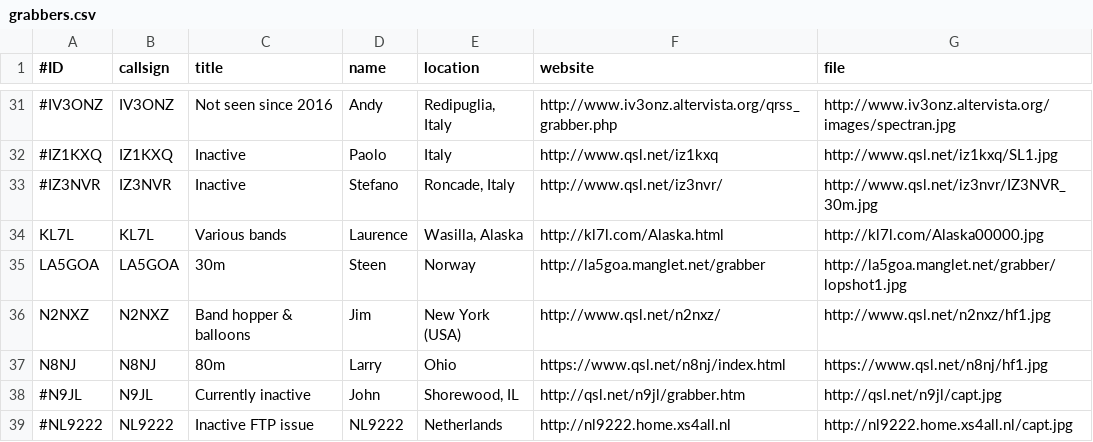
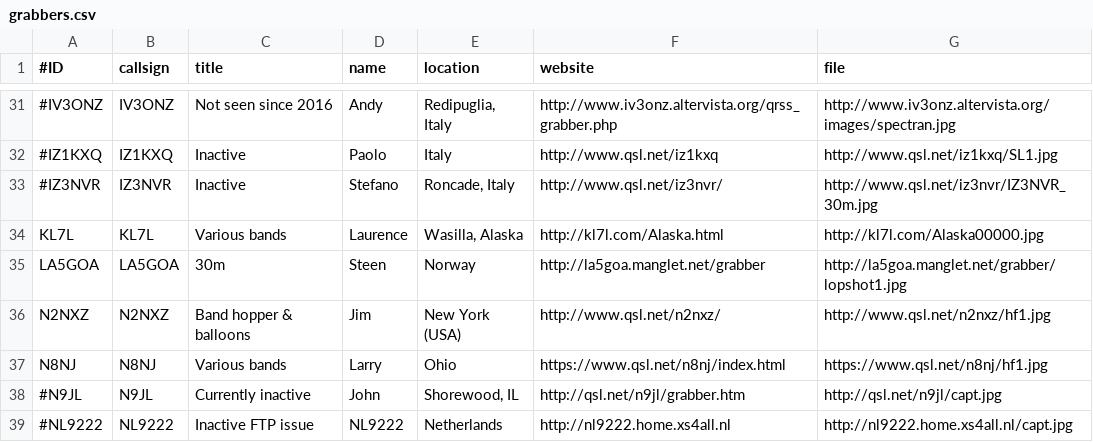
Before and after one commit to swharden/QRSSplus, a CSV file: grabbers.csv, drawn as a sheet; only a part is shown, gaps mark what is left out.

Commit message:
Update grabbers.csv

```diff
--- a/grabbers.csv
+++ b/grabbers.csv
@@ -36,3 +36,3 @@ LA5GOA,LA5GOA,30m,Steen,Norway,http://la5goa.manglet.net/grabber,http://la5goa.m
 N2NXZ,N2NXZ,Band hopper & balloons,Jim,New York (USA),http://www.qsl.net/n2nxz/,http://www.qsl.net/n2nxz/hf1.jpg
-N8NJ,N8NJ,80m,Larry,Ohio,https://www.qsl.net/n8nj/index.html,https://www.qsl.net/n8nj/hf1.jpg
+N8NJ,N8NJ,Various bands,Larry,Ohio,https://www.qsl.net/n8nj/index.html,https://www.qsl.net/n8nj/hf1.jpg
 #N9JL,N9JL,Currently inactive,John,"Shorewood, IL",http://qsl.net/n9jl/grabber.htm,http://qsl.net/n9jl/capt.jpg
```
